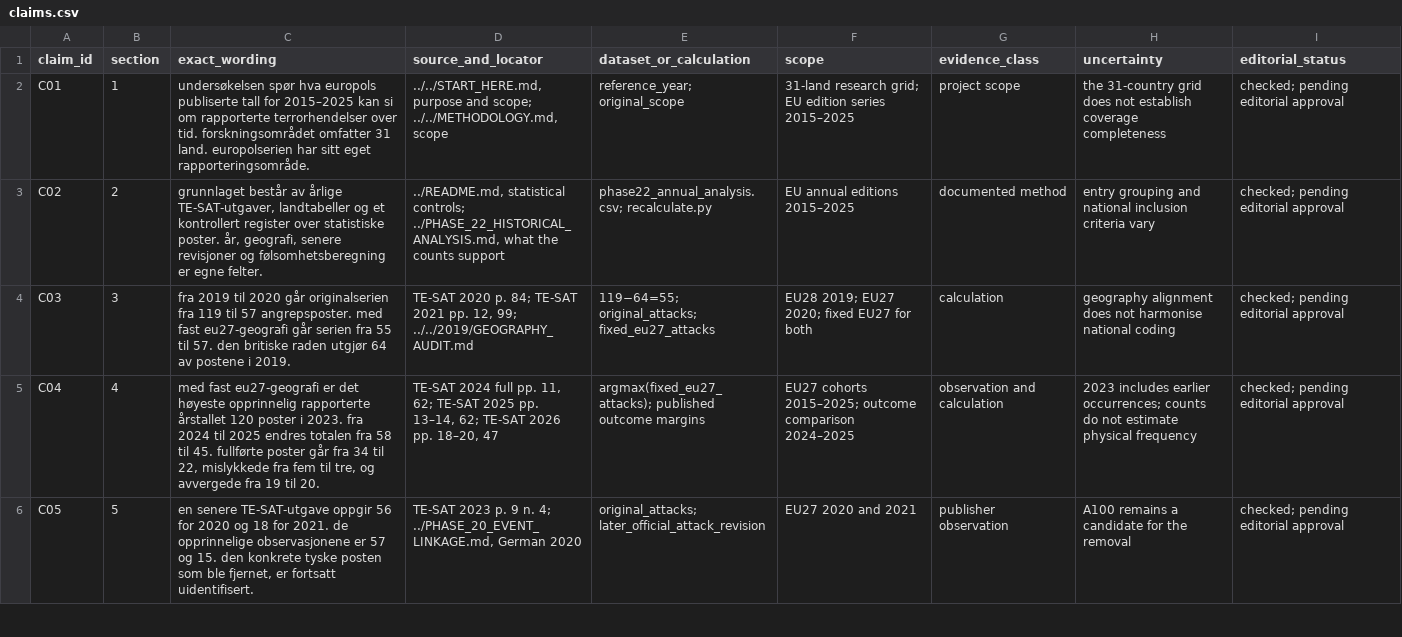
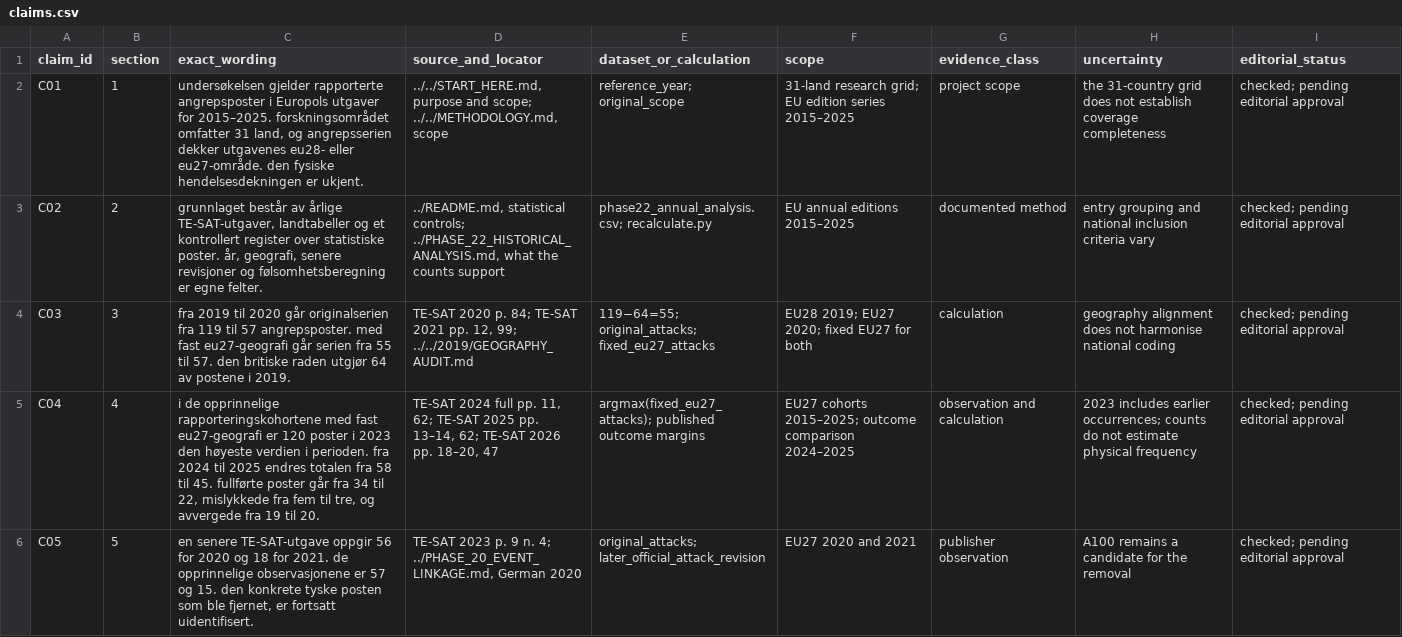
Before and after one commit to npccryptodude-hash/npcsignals, a CSV file: research/terror-in-eu-eea/audit/phase23/claims.csv, drawn as a sheet; only a part is shown; the diff covers the shown part only.

```diff
--- a/research/terror-in-eu-eea/audit/phase23/claims.csv
+++ b/research/terror-in-eu-eea/audit/phase23/claims.csv
@@ -1,6 +1,6 @@
 claim_id,section,exact_wording,source_and_locator,dataset_or_calculation,scope,evidence_class,uncertainty,editorial_status
-C01,1,undersøkelsen spør hva europols publiserte tall for 2015–2025 kan si om rapporterte terrorhendelser over tid. forskningsområdet omfatter 31 land. europolserien har sitt eget rapporteringsområde.,"../../START_HERE.md, purpose and scope; ../../METHODOLOGY.md, scope",reference_year; original_scope,31-land research grid; EU edition series 2015–2025,project scope,the 31-country grid does not establish coverage completeness,checked; pending editorial approval
+C01,1,"undersøkelsen gjelder rapporterte angrepsposter i Europols utgaver for 2015–2025. forskningsområdet omfatter 31 land, og angrepsserien dekker utgavenes eu28- eller eu27-område. den fysiske hendelsesdekningen er ukjent.","../../START_HERE.md, purpose and scope; ../../METHODOLOGY.md, scope",reference_year; original_scope,31-land research grid; EU edition series 2015–2025,project scope,the 31-country grid does not establish coverage completeness,checked; pending editorial approval
 C02,2,"grunnlaget består av årlige TE-SAT-utgaver, landtabeller og et kontrollert register over statistiske poster. år, geografi, senere revisjoner og følsomhetsberegning er egne felter.","../README.md, statistical controls; ../PHASE_22_HISTORICAL_ANALYSIS.md, what the counts support",phase22_annual_analysis.csv; recalculate.py,EU annual editions 2015–2025,documented method,entry grouping and national inclusion criteria vary,checked; pending editorial approval
 C03,3,fra 2019 til 2020 går originalserien fra 119 til 57 angrepsposter. med fast eu27-geografi går serien fra 55 til 57. den britiske raden utgjør 64 av postene i 2019.,"TE-SAT 2020 p. 84; TE-SAT 2021 pp. 12, 99; ../../2019/GEOGRAPHY_AUDIT.md",119−64=55; original_attacks; fixed_eu27_attacks,EU28 2019; EU27 2020; fixed EU27 for both,calculation,geography alignment does not harmonise national coding,checked; pending editorial approval
-C04,4,"med fast eu27-geografi er det høyeste opprinnelig rapporterte årstallet 120 poster i 2023. fra 2024 til 2025 endres totalen fra 58 til 45. fullførte poster går fra 34 til 22, mislykkede fra fem til tre, og avvergede fra 19 til 20.","TE-SAT 2024 full pp. 11, 62; TE-SAT 2025 pp. 13–14, 62; TE-SAT 2026 pp. 18–20, 47",argmax(fixed_eu27_attacks); published outcome margins,EU27 cohorts 2015–2025; outcome comparison 2024–2025,observation and calculation,2023 includes earlier occurrences; counts do not estimate physical frequency,checked; pending editorial approval
+C04,4,"i de opprinnelige rapporteringskohortene med fast eu27-geografi er 120 poster i 2023 den høyeste verdien i perioden. fra 2024 til 2025 endres totalen fra 58 til 45. fullførte poster går fra 34 til 22, mislykkede fra fem til tre, og avvergede fra 19 til 20.","TE-SAT 2024 full pp. 11, 62; TE-SAT 2025 pp. 13–14, 62; TE-SAT 2026 pp. 18–20, 47",argmax(fixed_eu27_attacks); published outcome margins,EU27 cohorts 2015–2025; outcome comparison 2024–2025,observation and calculation,2023 includes earlier occurrences; counts do not estimate physical frequency,checked; pending editorial approval
 C05,5,"en senere TE-SAT-utgave oppgir 56 for 2020 og 18 for 2021. de opprinnelige observasjonene er 57 og 15. den konkrete tyske posten som ble fjernet, er fortsatt uidentifisert.","TE-SAT 2023 p. 9 n. 4; ../PHASE_20_EVENT_LINKAGE.md, German 2020",original_attacks; later_official_attack_revision,EU27 2020 and 2021,publisher observation,A100 remains a candidate for the removal,checked; pending editorial approval
```
Also changed, not shown: 12 edited cells elsewhere in this file, research/terror-in-eu-eea/audit/phase23/judicial_chain.csv, 16 other files.
